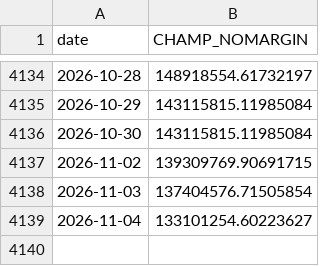
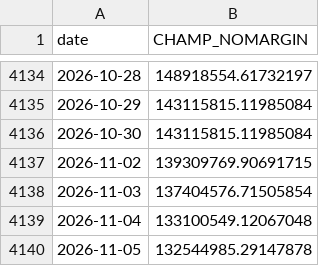
Before and after one commit to sunghakg/bube-v1-dashboard, a CSV file: data/champ_nomargin/equity_curves.csv, drawn as a sheet; only a part is shown, gaps mark what is left out.

```diff
--- a/data/champ_nomargin/equity_curves.csv
+++ b/data/champ_nomargin/equity_curves.csv
@@ -4138,2 +4138,3 @@ date,CHAMP_NOMARGIN
 2026-11-03,137404576.71505854
-2026-11-04,133101254.60223627
+2026-11-04,133100549.12067048
+2026-11-05,132544985.29147878
```
Also changed, not shown: data/champ_nomargin/daily.csv, data/champ_nomargin/trades_champ.csv, 12 other files.
